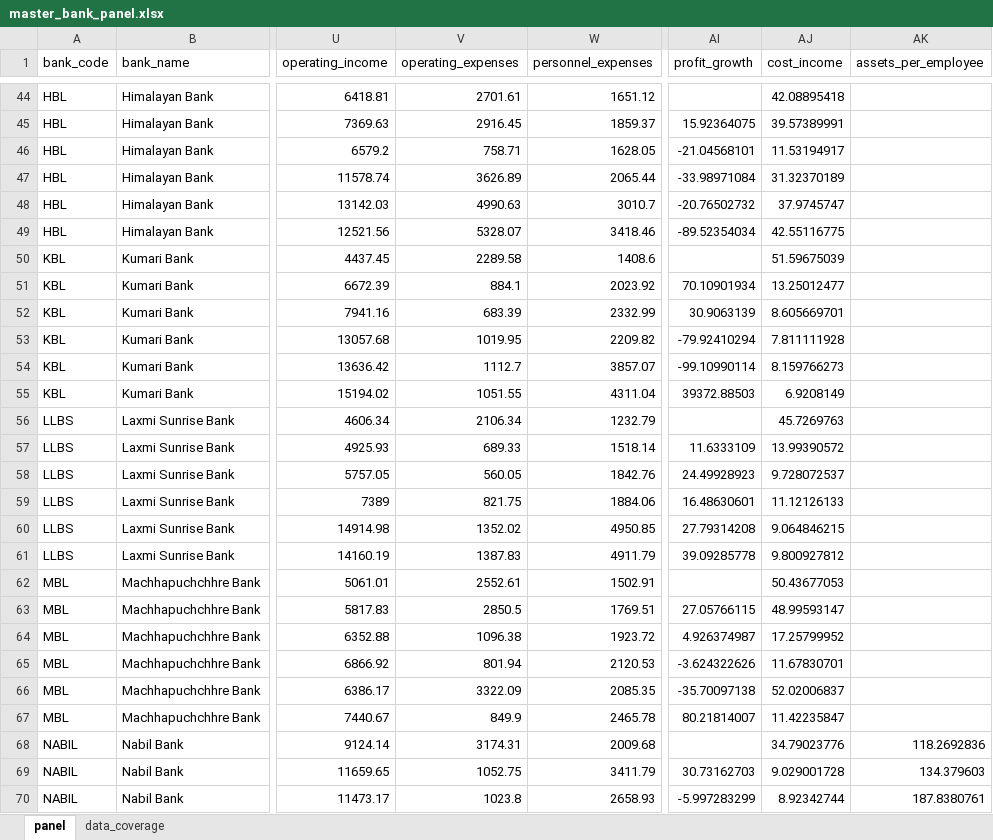
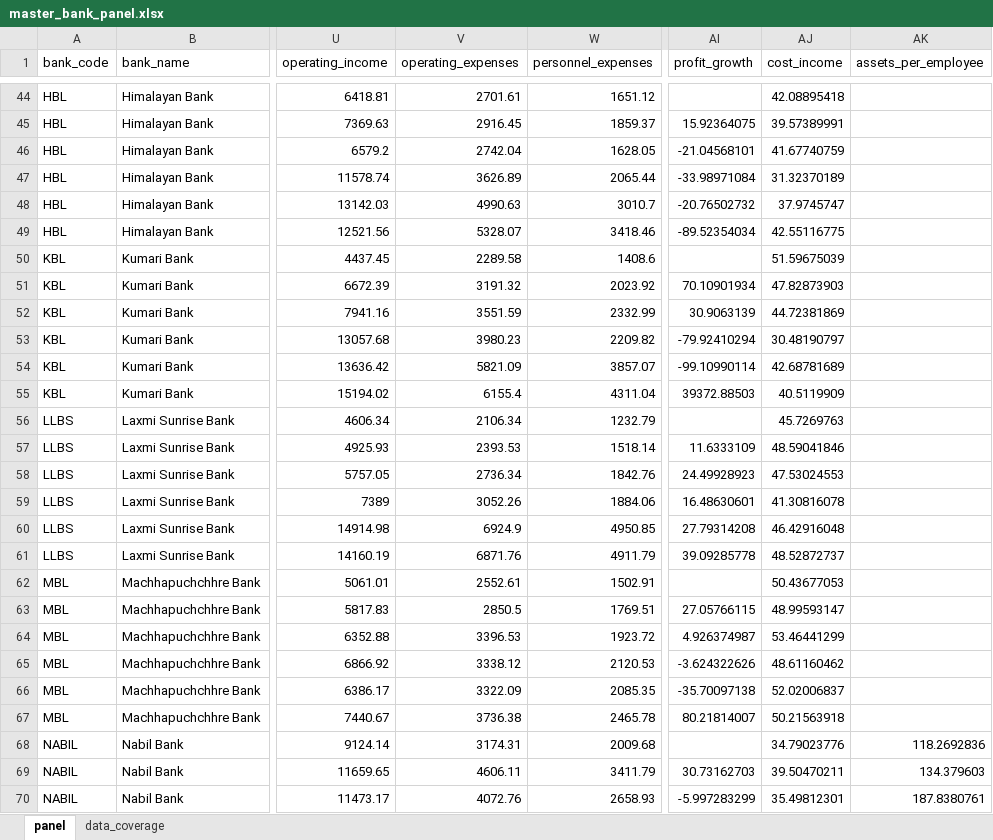
Before and after one commit to Ninjafunz/nepal-banking-research, an Excel workbook: MASTER/master_bank_panel.xlsx, sheet panel, drawn as a sheet; only a part is shown, gaps mark what is left out; values as stored, in another font and other column widths than the file's, no borders; the diff covers the shown part only; the diff names each change by its address in the sheet, - before the commit and + after, or states it on an @@ line.

```diff
--- a/MASTER/master_bank_panel.xlsx (sheet panel)
+++ b/MASTER/master_bank_panel.xlsx (sheet panel)
-V46 (operating_expenses): 758.71
+V46 (operating_expenses): 2742.04
-AJ46 (cost_income): 11.53194917
+AJ46 (cost_income): 41.67740759
-V51 (operating_expenses): 884.1
+V51 (operating_expenses): 3191.32
-AJ51 (cost_income): 13.25012477
+AJ51 (cost_income): 47.82873903
-V52 (operating_expenses): 683.39
+V52 (operating_expenses): 3551.59
-AJ52 (cost_income): 8.605669701
+AJ52 (cost_income): 44.72381869
-V53 (operating_expenses): 1019.95
+V53 (operating_expenses): 3980.23
-AJ53 (cost_income): 7.811111928
+AJ53 (cost_income): 30.48190797
-V54 (operating_expenses): 1112.7
+V54 (operating_expenses): 5821.09
-AJ54 (cost_income): 8.159766273
+AJ54 (cost_income): 42.68781689
-V55 (operating_expenses): 1051.55
+V55 (operating_expenses): 6155.4
-AJ55 (cost_income): 6.9208149
+AJ55 (cost_income): 40.5119909
-V57 (operating_expenses): 689.33
+V57 (operating_expenses): 2393.53
-AJ57 (cost_income): 13.99390572
+AJ57 (cost_income): 48.59041846
-V58 (operating_expenses): 560.05
+V58 (operating_expenses): 2736.34
-AJ58 (cost_income): 9.728072537
+AJ58 (cost_income): 47.53024553
-V59 (operating_expenses): 821.75
+V59 (operating_expenses): 3052.26
-AJ59 (cost_income): 11.12126133
+AJ59 (cost_income): 41.30816078
-V60 (operating_expenses): 1352.02
+V60 (operating_expenses): 6924.9
-AJ60 (cost_income): 9.064846215
+AJ60 (cost_income): 46.42916048
-V61 (operating_expenses): 1387.83
+V61 (operating_expenses): 6871.76
-AJ61 (cost_income): 9.800927812
+AJ61 (cost_income): 48.52872737
-V64 (operating_expenses): 1096.38
+V64 (operating_expenses): 3396.53
-AJ64 (cost_income): 17.25799952
+AJ64 (cost_income): 53.46441299
-V65 (operating_expenses): 801.94
+V65 (operating_expenses): 3338.12
-AJ65 (cost_income): 11.67830701
+AJ65 (cost_income): 48.61160462
-V67 (operating_expenses): 849.9
+V67 (operating_expenses): 3736.38
-AJ67 (cost_income): 11.42235847
+AJ67 (cost_income): 50.21563918
-V69 (operating_expenses): 1052.75
+V69 (operating_expenses): 4606.11
-AJ69 (cost_income): 9.029001728
+AJ69 (cost_income): 39.50470211
-V70 (operating_expenses): 1023.8
+V70 (operating_expenses): 4072.76
-AJ70 (cost_income): 8.92342744
+AJ70 (cost_income): 35.49812301
```
Also changed, not shown: 160 edited cells elsewhere in this sheet, ANALYSIS/industry_structure.xlsx, DATA/01_bank_financials.xlsx, 6 other files.
